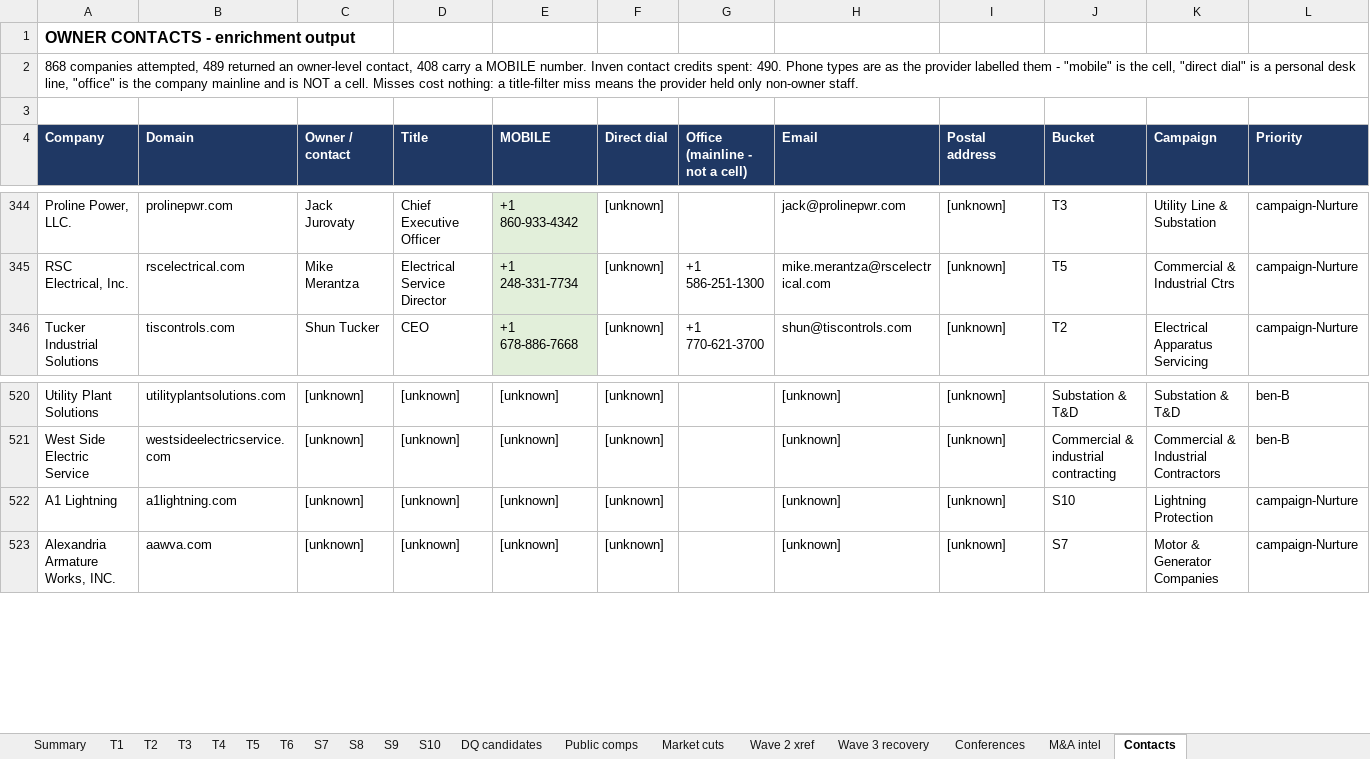
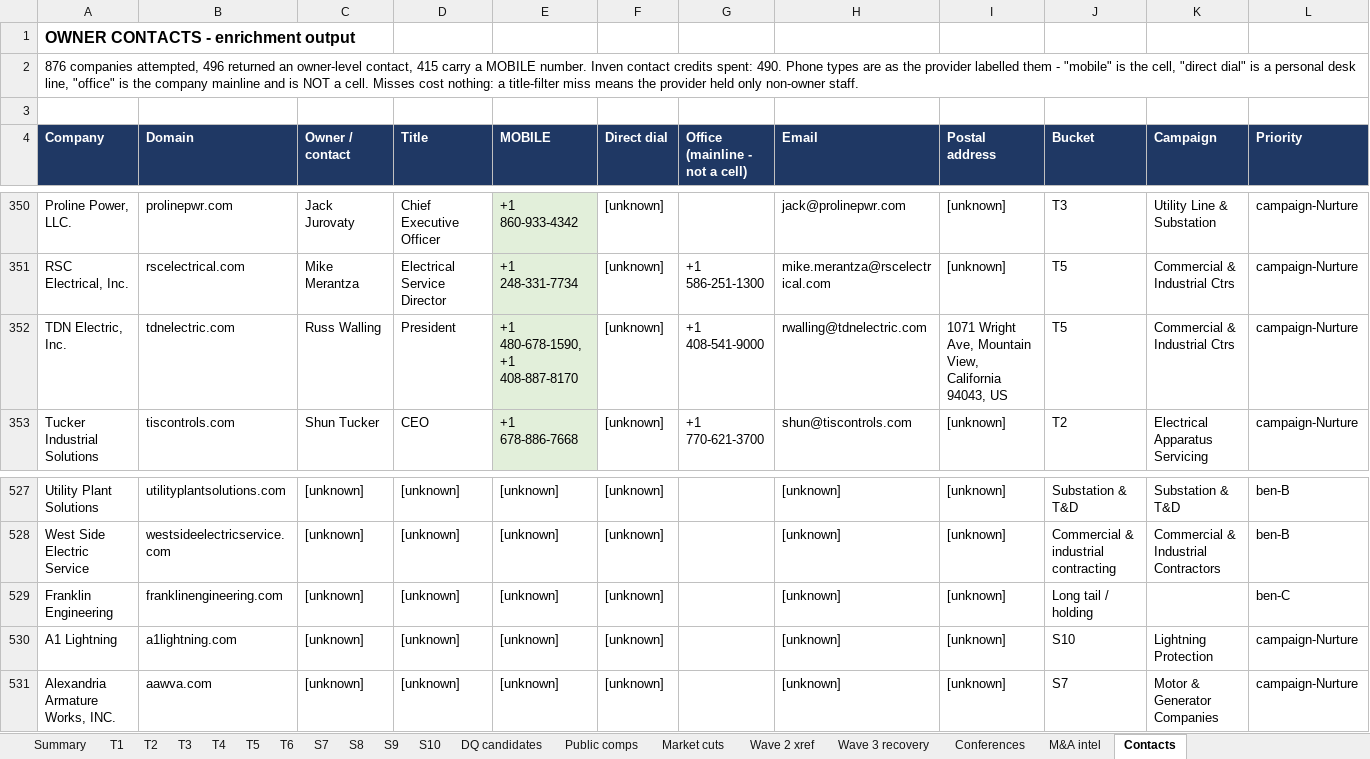
Before and after one commit to olsengarland-sys/Master-Target-List, an Excel workbook: Hunter_Power_Grata_Expansion_20260831.xlsx, sheet Contacts, drawn as a sheet; only a part is shown, gaps mark what is left out; values as stored, in another font and other column widths than the file's, no borders; rows hold the shown columns only; the diff covers the shown part only; the diff names each change by its address in the sheet, - before the commit and + after, or states it on an @@ line.

```diff
--- a/Hunter_Power_Grata_Expansion_20260831.xlsx (sheet Contacts)
+++ b/Hunter_Power_Grata_Expansion_20260831.xlsx (sheet Contacts)
-A2 (Company): 868 companies attempted, 489 returned an owner-level contact, 408 carry a…
+A2 (Company): 876 companies attempted, 496 returned an owner-level contact, 415 carry a…
+row 352: TDN Electric, Inc. | tdnelectric.com | Russ Walling | President | +1 480-678-1590, +1 408-887-8170 | [unknown] | +1 408-541-9000 | rwalling@tdnelectric.com | 1071 Wright Ave, Mountain View, California 94043, US | T5 | Commercial & Industrial Ctrs | campaign-Nurture
+row 529: Franklin Engineering | franklinengineering.com | [unknown] | [unknown] | [unknown] | [unknown] |  | [unknown] | [unknown] | Long tail / holding |  | ben-C
```
Also changed, not shown: 6 added rows elsewhere in this sheet, 4 other files.
